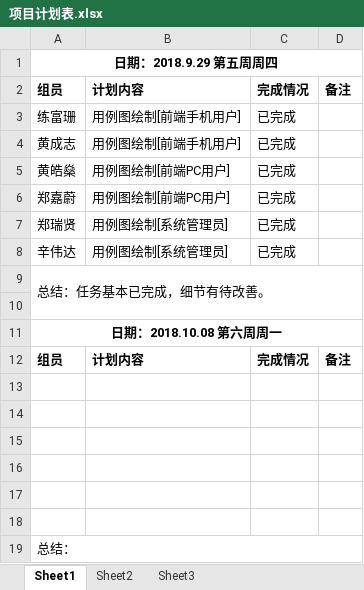
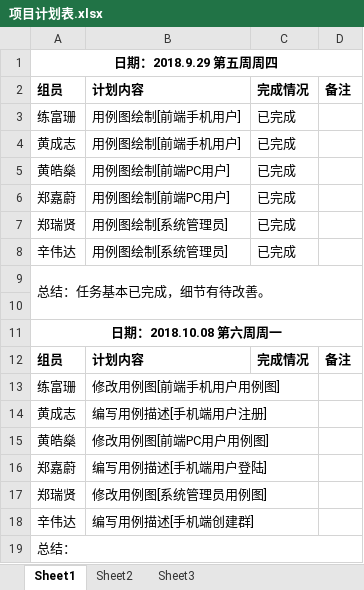
Before and after one commit to gdqy-it/soft162-163, an Excel workbook: 第02组/项目计划表.xlsx, sheet Sheet1, drawn as a sheet; values as stored, in another font and other column widths than the file's, no borders; the diff names each change by its address in the sheet, - before the commit and + after, or states it on an @@ line.

Commit message:
Add files via upload
修改用例图

```diff
--- a/第02组/项目计划表.xlsx (sheet Sheet1)
+++ b/第02组/项目计划表.xlsx (sheet Sheet1)
-row 13: (empty)
+row 13: 练富珊 | 修改用例图[前端手机用户用例图]
-row 14: (empty)
+row 14: 黄成志 | 编写用例描述[手机端用户注册]
-row 15: (empty)
+row 15: 黄皓燊 | 修改用例图[前端PC用户用例图]
-row 16: (empty)
+row 16: 郑嘉蔚 | 编写用例描述[手机端用户登陆]
-row 17: (empty)
+row 17: 郑瑞贤 | 修改用例图[系统管理员用例图]
-row 18: (empty)
+row 18: 辛伟达 | 编写用例描述[手机端创建群]
```
Also changed, not shown: 1 other file.
